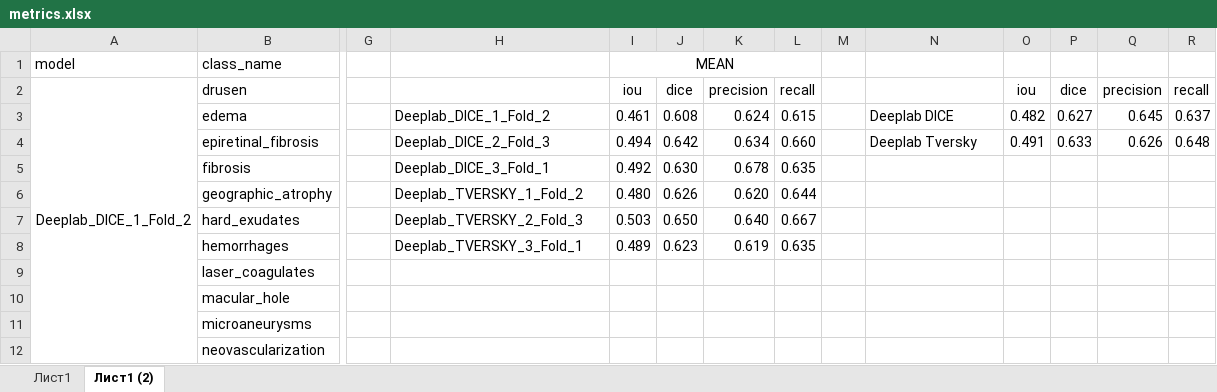
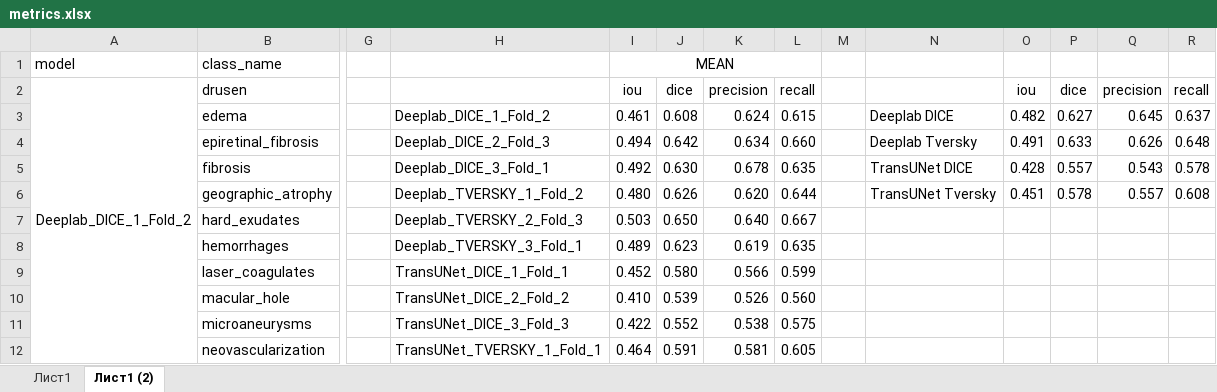
Before and after one commit to tvsmsa/segmentation_biomarcers_pp, an Excel workbook: metrics.xlsx, sheet Лист1 (2), drawn as a sheet; only a part is shown, gaps mark what is left out; values as stored, in another font and other column widths than the file's, no borders; the diff covers the shown part only; the diff names each change by its address in the sheet, - before the commit and + after, or states it on an @@ line.

```diff
--- a/metrics.xlsx (sheet Лист1 (2))
+++ b/metrics.xlsx (sheet Лист1 (2))
-N5: (empty)
+N5: TransUNet DICE
-O5: (empty)
+O5: 0.428
-P5: (empty)
+P5: 0.557
-Q5: (empty)
+Q5: 0.543
-R5: (empty)
+R5: 0.578
-N6: (empty)
+N6: TransUNet Tversky
-O6: (empty)
+O6: 0.451
-P6: (empty)
+P6: 0.578
-Q6: (empty)
+Q6: 0.557
-R6: (empty)
+R6: 0.608
-H9: (empty)
+H9: TransUNet_DICE_1_Fold_1
-I9 (MEAN): (empty)
+I9 (MEAN): 0.452
-J9: (empty)
+J9: 0.580
-K9: (empty)
+K9: 0.566
-L9: (empty)
+L9: 0.599
-H10: (empty)
+H10: TransUNet_DICE_2_Fold_2
-I10 (MEAN): (empty)
+I10 (MEAN): 0.410
-J10: (empty)
+J10: 0.539
-K10: (empty)
+K10: 0.526
-L10: (empty)
+L10: 0.560
-H11: (empty)
+H11: TransUNet_DICE_3_Fold_3
-I11 (MEAN): (empty)
+I11 (MEAN): 0.422
-J11: (empty)
+J11: 0.552
-K11: (empty)
+K11: 0.538
-L11: (empty)
+L11: 0.575
-H12: (empty)
+H12: TransUNet_TVERSKY_1_Fold_1
-I12 (MEAN): (empty)
+I12 (MEAN): 0.464
-J12: (empty)
+J12: 0.591
-K12: (empty)
+K12: 0.581
-L12: (empty)
+L12: 0.605
```
Also changed, not shown: 90 added rows and 10 edited cells elsewhere in this sheet, sheet Лист1, 7 other files.
